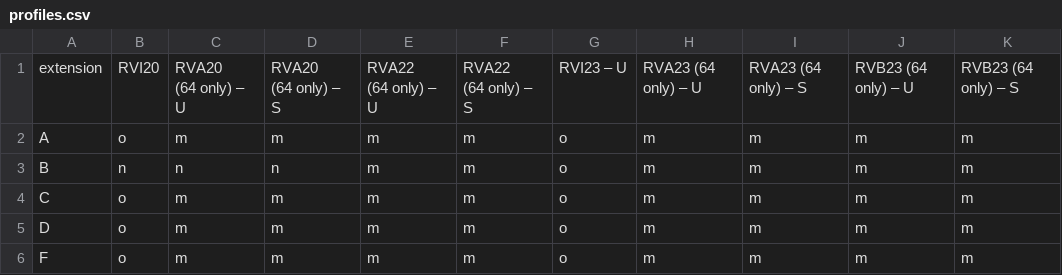
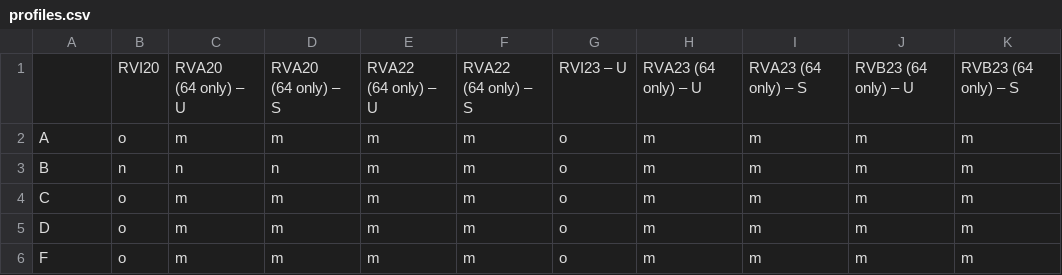
Before and after one commit to EnricoPf/Risc-V-Profile-Tester, a CSV file: profiles.csv, drawn as a sheet; only a part is shown.

Commit message:
Profile notebook upload

```diff
--- a/profiles.csv
+++ b/profiles.csv
@@ -1,6 +1,6 @@
-extension,RVI20,"RVA20
-(64 only) – U","RVA20
-(64 only) – S","RVA22
-(64 only) – U","RVA22
-(64 only) – S",RVI23 – U,RVA23 (64 only) – U,RVA23 (64 only) – S,RVB23 (64 only) – U,RVB23 (64 only) – S
+,RVI20,"RVA20
+(64 only) – U","RVA20
+(64 only) – S","RVA22
+(64 only) – U","RVA22
+(64 only) – S",RVI23 – U,RVA23 (64 only) – U,RVA23 (64 only) – S,RVB23 (64 only) – U,RVB23 (64 only) – S
 A,o,m,m,m,m,o,m,m,m,m
```
Also changed, not shown: 1 other file.
